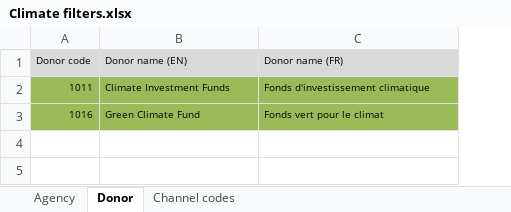
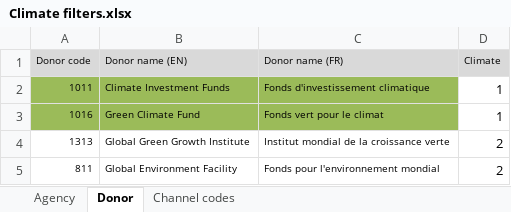
Before and after one commit to PARIS21-DATA/PRESS, an Excel workbook: Data/auxiliary/Climate filters.xlsx, sheet Donor, drawn as a sheet; values as stored, in another font and other column widths than the file's, no borders; the diff names each change by its address in the sheet, - before the commit and + after, or states it on an @@ line.

Commit message:
update the workflow based on Euan's comments, including: add black list add new donors and agencies and channels add new keywords add markers for projects that are not fully climate

```diff
--- a/Data/auxiliary/Climate filters.xlsx (sheet Donor)
+++ b/Data/auxiliary/Climate filters.xlsx (sheet Donor)
+column D (Climate), rows 2-3: 1 | 1
+row 4: 1313 | Global Green Growth Institute | Institut mondial de la croissance verte | 2
+row 5: 811 | Global Environment Facility | Fonds pour l'environnement mondial | 2
```
Also changed, not shown: sheet Agency, sheet Channel codes, 5 other files.
